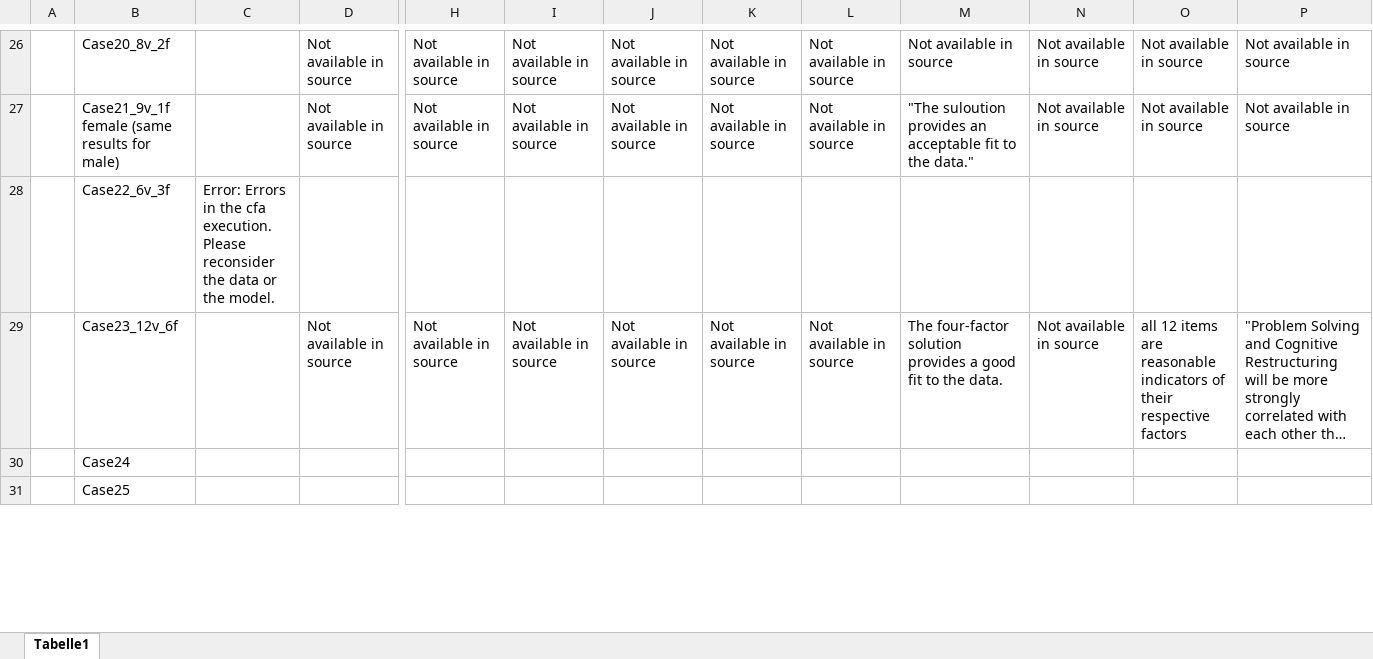
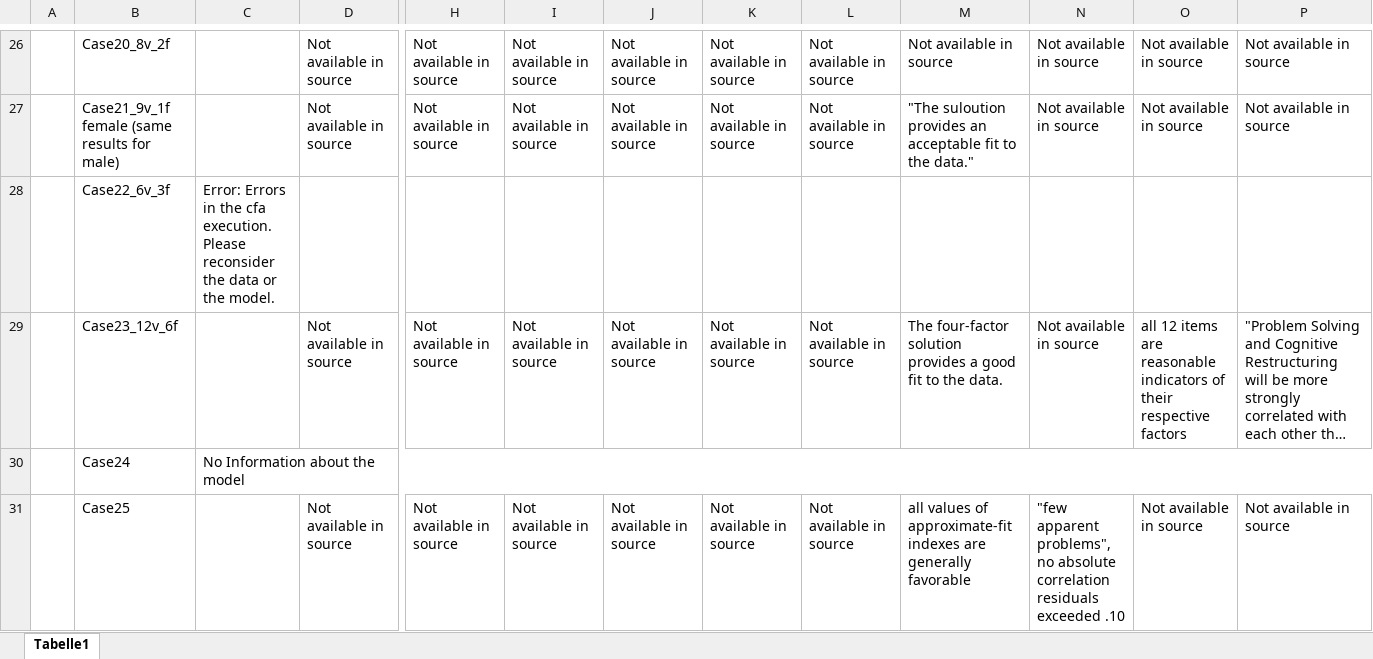
Before and after one commit to Statsomat/Datasets, an Excel workbook: Tests_app3.xlsx, sheet Tabelle1, drawn as a sheet; only a part is shown, gaps mark what is left out; long unchanged cells end in …; values as stored, in another font and other column widths than the file's, no cell formats; the diff covers the shown part only; the diff names each change by its address in the sheet, - before the commit and + after, or states it on an @@ line.

```diff
--- a/Tests_app3.xlsx (sheet Tabelle1)
+++ b/Tests_app3.xlsx (sheet Tabelle1)
-C30: (empty)
+C30: No Information about the model
+C30:P30 merged
-D31: (empty)
+D31: Not available in source
-H31: (empty)
+H31: Not available in source
-I31: (empty)
+I31: Not available in source
-J31: (empty)
+J31: Not available in source
-K31: (empty)
+K31: Not available in source
-L31: (empty)
+L31: Not available in source
-M31: (empty)
+M31: all values of approximate-fit indexes are generally favorable
-N31: (empty)
+N31: "few apparent problems", no absolute correlation residuals exceeded .10
-O31: (empty)
+O31: Not available in source
-P31: (empty)
+P31: Not available in source
```
Also changed, not shown: 1 added row and 18 edited cells elsewhere in this sheet, cell formats, 15 other files.
